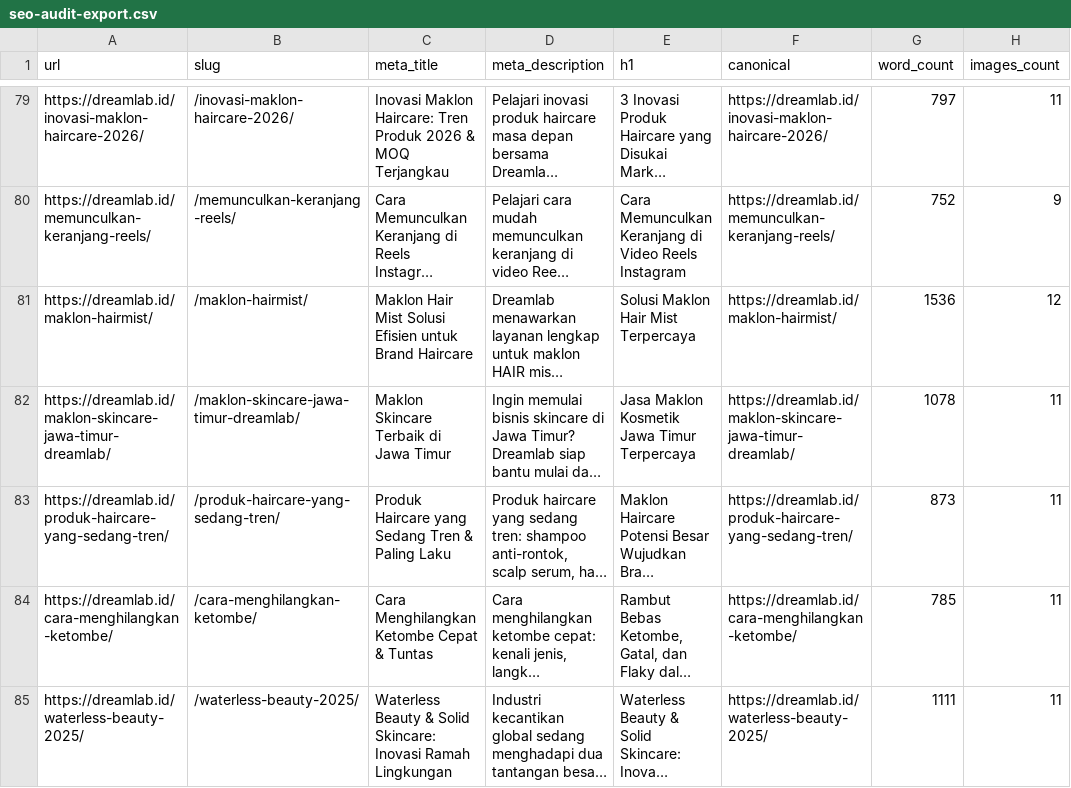
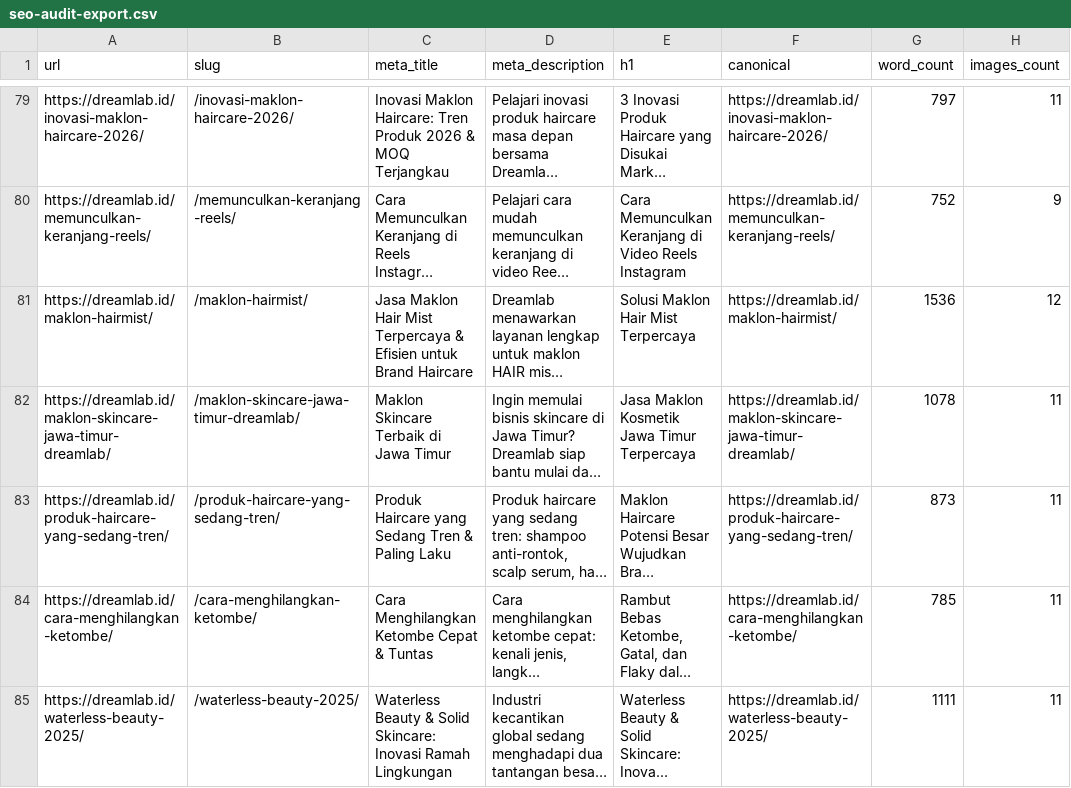
Before and after one commit to muhammadluthfi210869/dreamlab, a CSV file: src/data/seo-audit-export.csv, drawn as a sheet; only a part is shown, gaps mark what is left out; long unchanged cells end in …; the diff names each change by its address in the sheet, - before the commit and + after, or states it on an @@ line.

Commit message:
fix: update hairmist meta title

```diff
--- a/src/data/seo-audit-export.csv
+++ b/src/data/seo-audit-export.csv
-C81 (meta_title): Maklon Hair Mist Solusi Efisien untuk…
+C81 (meta_title): Jasa Maklon Hair Mist Terpercaya & Efisien untuk…
```
Also changed, not shown: 3 other files.
